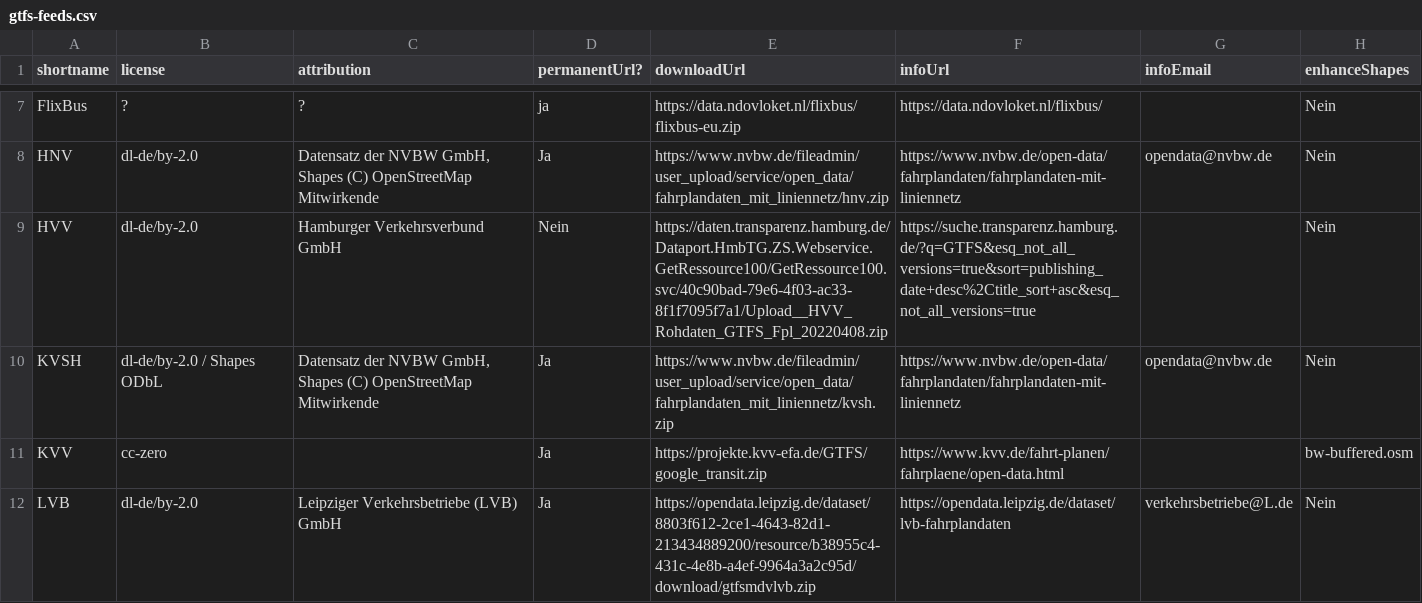
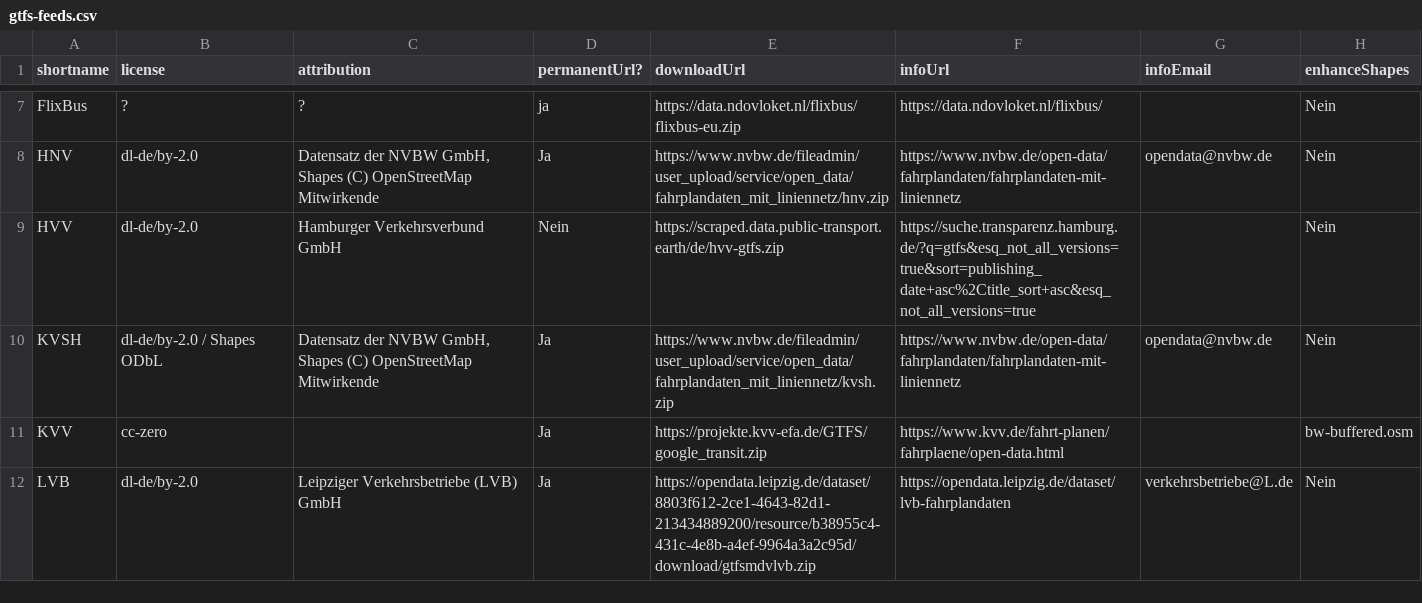
Before and after one commit to mfdz/gtfs-hub, a CSV file: config/gtfs-feeds.csv, drawn as a sheet; only a part is shown, gaps mark what is left out.

Commit message:
HVV: use latest dataset from @juliuste's scraper

```diff
--- a/config/gtfs-feeds.csv
+++ b/config/gtfs-feeds.csv
@@ -8,3 +8,3 @@ FlixBus;?;?;ja;https://data.ndovloket.nl/flixbus/flixbus-eu.zip;https://data.ndo
 HNV;dl-de/by-2.0;Datensatz der NVBW GmbH, Shapes (C) OpenStreetMap Mitwirkende;Ja;https://www.nvbw.de/fileadmin/user_upload/service/open_data/fahrplandaten_mit_liniennetz/hnv.zip;https://www.nvbw.de/open-data/fahrplandaten/fahrplandaten-mit-liniennetz;opendata@nvbw.de;Nein
-HVV;dl-de/by-2.0;Hamburger Verkehrsverbund GmbH;Nein;https://daten.transparenz.hamburg.de/Dataport.HmbTG.ZS.Webservice.GetRessource100/GetRessource100.svc/40c90bad-79e6-4f03-ac33-8f1f7095f7a1/Upload__HVV_Rohdaten_GTFS_Fpl_20220408.zip;https://suche.transparenz.hamburg.de/?q=GTFS&esq_not_all_versions=true&sort=publishing_date+desc%2Ctitle_sort+asc&esq_not_all_versions=true;;Nein
+HVV;dl-de/by-2.0;Hamburger Verkehrsverbund GmbH;Nein;https://scraped.data.public-transport.earth/de/hvv-gtfs.zip;https://suche.transparenz.hamburg.de/?q=gtfs&esq_not_all_versions=true&sort=publishing_date+asc%2Ctitle_sort+asc&esq_not_all_versions=true;;Nein
 KVSH;dl-de/by-2.0 / Shapes ODbL;Datensatz der NVBW GmbH, Shapes (C) OpenStreetMap Mitwirkende;Ja;https://www.nvbw.de/fileadmin/user_upload/service/open_data/fahrplandaten_mit_liniennetz/kvsh.zip;https://www.nvbw.de/open-data/fahrplandaten/fahrplandaten-mit-liniennetz;opendata@nvbw.de;Nein
```
